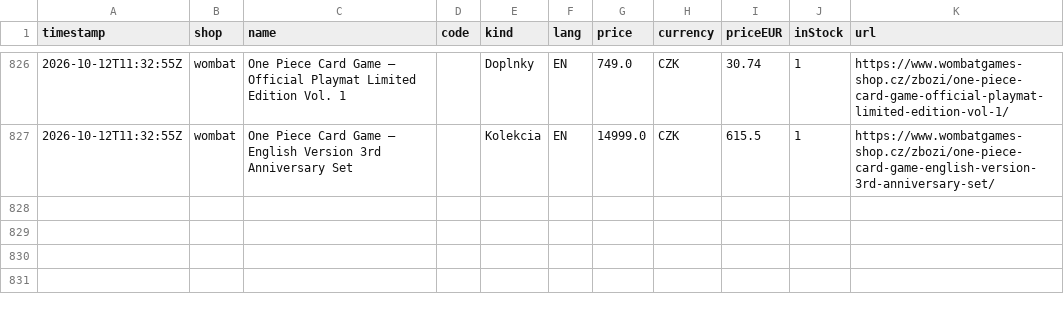
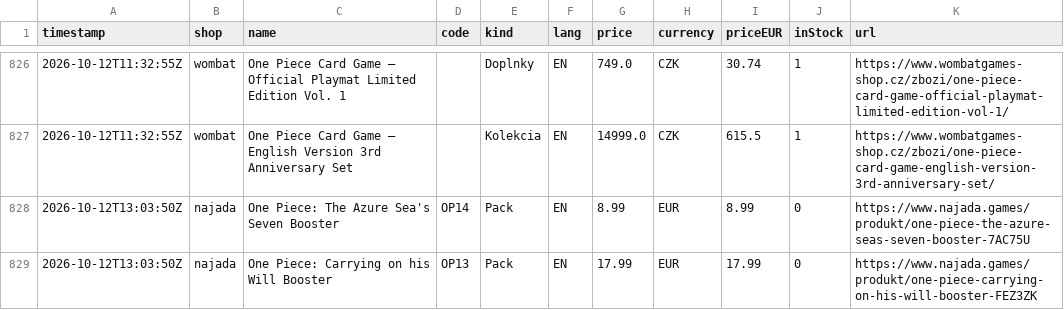
Before and after one commit to factoryofcrazy-coder/onepiece-ceny, a CSV file: data/history.csv, drawn as a sheet; only a part is shown, gaps mark what is left out.

```diff
--- a/data/history.csv
+++ b/data/history.csv
@@ -827 +827,3 @@ timestamp,shop,name,code,kind,lang,price,currency,priceEUR,inStock,url
 2026-10-12T11:32:55Z,wombat,One Piece Card Game – English Version 3rd Anniversary Set,,Kolekcia,EN,14999.0,CZK,615.5,1,https://www.wombatgames-shop.cz/zbozi/one-piece-card-game-english-version-3rd-anniversary-set/
+2026-10-12T13:03:50Z,najada,One Piece: The Azure Sea's Seven Booster,OP14,Pack,EN,8.99,EUR,8.99,0,https://www.najada.games/produkt/one-piece-the-azure-seas-seven-booster-7AC75U
+2026-10-12T13:03:50Z,najada,One Piece: Carrying on his Will Booster,OP13,Pack,EN,17.99,EUR,17.99,0,https://www.najada.games/produkt/one-piece-carrying-on-his-will-booster-FEZ3ZK
```
Also changed, not shown: 3 other files.
